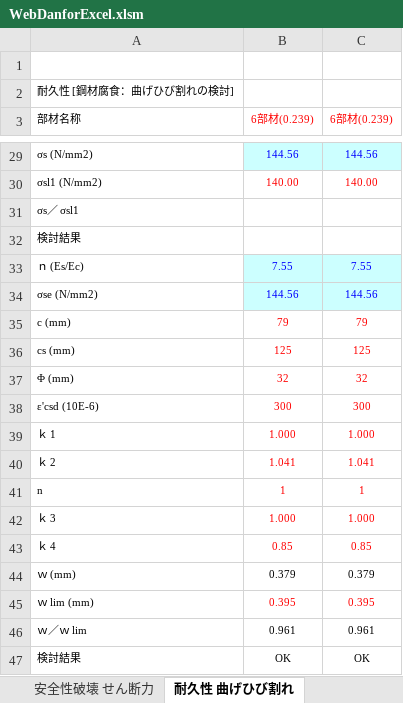
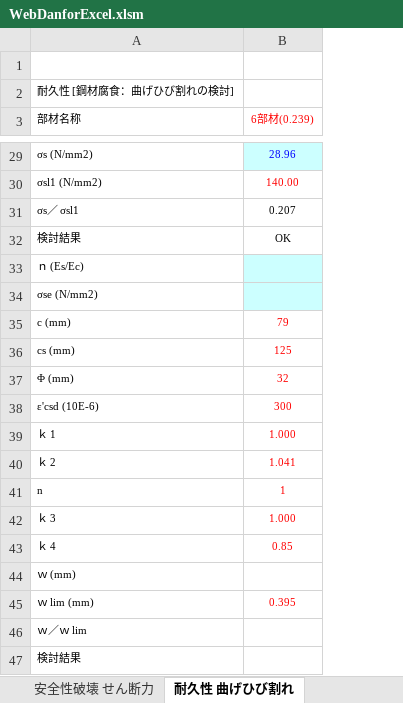
Before and after one commit to structuralengine/WebDanforExcel, an Excel workbook: WebDanforExcel.xlsm, sheet 耐久性 曲げひび割れ, drawn as a sheet; only a part is shown, gaps mark what is left out; values as stored, in another font and other column widths than the file's, no borders; charts and pictures not drawn; removed rows and columns are numbered as before the commit, all else as after; the diff covers the shown part only; the diff names each change by its address in the sheet, - before the commit and + after, or states it on an @@ line.

```diff
--- a/WebDanforExcel.xlsm (sheet 耐久性 曲げひび割れ)
+++ b/WebDanforExcel.xlsm (sheet 耐久性 曲げひび割れ)
-column C (6部材(0.239)), rows 29-30: 144.56 | 140.00; rows 33-46: 7.55 | 144.56 | 79 | 125 | 32 | 300 | 1.000 | 1.041 | 1 | 1.000 | 0.85 | 0.379 | 0.395 | 0.961
-B29 (6部材(0.239)): 144.56
+B29 (6部材(0.239)): 28.96
-B31 (6部材(0.239)): (empty)
+B31 (6部材(0.239)): 0.207
@@ row 47 moved to row 32: 検討結果 @@
-B33 (6部材(0.239)): 7.55
+B33 (6部材(0.239)): (empty)
-B34 (6部材(0.239)): 144.56
+B34 (6部材(0.239)): (empty)
-B44 (6部材(0.239)): 0.379
+B44 (6部材(0.239)): (empty)
-B46 (6部材(0.239)): 0.961
+B46 (6部材(0.239)): (empty)
@@ row 32 moved to row 47: 検討結果 @@
```
Also changed, not shown: 16 edited cells elsewhere in this sheet, charts or pictures.
